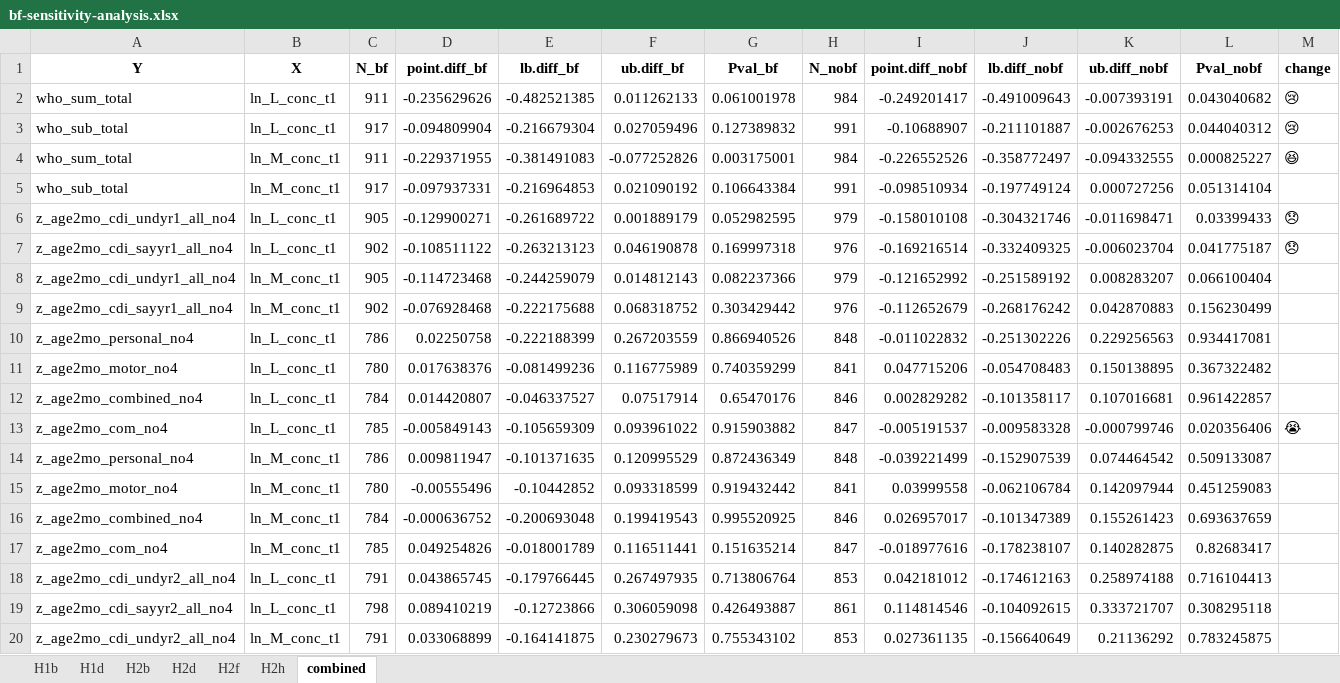
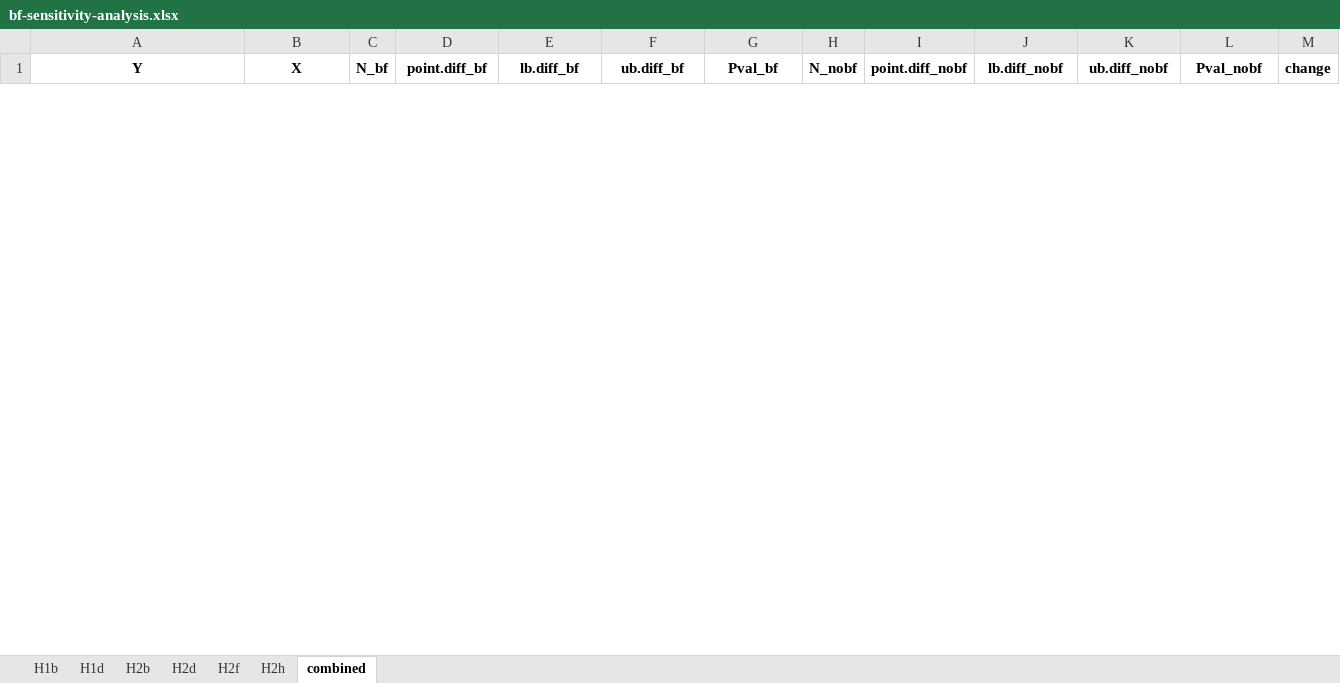
Before and after one commit to washb-eed-substudies/eed-dev, an Excel workbook: results/bf-sensitivity-analysis.xlsx, sheet combined, drawn as a sheet; only a part is shown; values as stored, in another font and other column widths than the file's, no borders; removed rows and columns are numbered as before the commit, all else as after; the diff covers the shown part only; the diff names each change by its address in the sheet, - before the commit and + after, or states it on an @@ line.

```diff
--- a/results/bf-sensitivity-analysis.xlsx (sheet combined)
+++ b/results/bf-sensitivity-analysis.xlsx (sheet combined)
-row 2: who_sum_total | ln_L_conc_t1 | 911 | -0.235629626 | -0.482521385 | 0.011262133 | 0.061001978 | 984 | -0.249201417 | -0.491009643 | -0.007393191 | 0.043040682 | 😢
-row 3: who_sub_total | ln_L_conc_t1 | 917 | -0.094809904 | -0.216679304 | 0.027059496 | 0.127389832 | 991 | -0.10688907 | -0.211101887 | -0.002676253 | 0.044040312 | 😢
-row 4: who_sum_total | ln_M_conc_t1 | 911 | -0.229371955 | -0.381491083 | -0.077252826 | 0.003175001 | 984 | -0.226552526 | -0.358772497 | -0.094332555 | 0.000825227 | 😆
-row 5: who_sub_total | ln_M_conc_t1 | 917 | -0.097937331 | -0.216964853 | 0.021090192 | 0.106643384 | 991 | -0.098510934 | -0.197749124 | 0.000727256 | 0.051314104
-row 6: z_age2mo_cdi_undyr1_all_no4 | ln_L_conc_t1 | 905 | -0.129900271 | -0.261689722 | 0.001889179 | 0.052982595 | 979 | -0.158010108 | -0.304321746 | -0.011698471 | 0.03399433 | 😞
-row 7: z_age2mo_cdi_sayyr1_all_no4 | ln_L_conc_t1 | 902 | -0.108511122 | -0.263213123 | 0.046190878 | 0.169997318 | 976 | -0.169216514 | -0.332409325 | -0.006023704 | 0.041775187 | 😞
-row 8: z_age2mo_cdi_undyr1_all_no4 | ln_M_conc_t1 | 905 | -0.114723468 | -0.244259079 | 0.014812143 | 0.082237366 | 979 | -0.121652992 | -0.251589192 | 0.008283207 | 0.066100404
-row 9: z_age2mo_cdi_sayyr1_all_no4 | ln_M_conc_t1 | 902 | -0.076928468 | -0.222175688 | 0.068318752 | 0.303429442 | 976 | -0.112652679 | -0.268176242 | 0.042870883 | 0.156230499
-row 10: z_age2mo_personal_no4 | ln_L_conc_t1 | 786 | 0.02250758 | -0.222188399 | 0.267203559 | 0.866940526 | 848 | -0.011022832 | -0.251302226 | 0.229256563 | 0.934417081
-row 11: z_age2mo_motor_no4 | ln_L_conc_t1 | 780 | 0.017638376 | -0.081499236 | 0.116775989 | 0.740359299 | 841 | 0.047715206 | -0.054708483 | 0.150138895 | 0.367322482
-row 12: z_age2mo_combined_no4 | ln_L_conc_t1 | 784 | 0.014420807 | -0.046337527 | 0.07517914 | 0.65470176 | 846 | 0.002829282 | -0.101358117 | 0.107016681 | 0.961422857
-row 13: z_age2mo_com_no4 | ln_L_conc_t1 | 785 | -0.005849143 | -0.105659309 | 0.093961022 | 0.915903882 | 847 | -0.005191537 | -0.009583328 | -0.000799746 | 0.020356406 | 😭
-row 14: z_age2mo_personal_no4 | ln_M_conc_t1 | 786 | 0.009811947 | -0.101371635 | 0.120995529 | 0.872436349 | 848 | -0.039221499 | -0.152907539 | 0.074464542 | 0.509133087
-row 15: z_age2mo_motor_no4 | ln_M_conc_t1 | 780 | -0.00555496 | -0.10442852 | 0.093318599 | 0.919432442 | 841 | 0.03999558 | -0.062106784 | 0.142097944 | 0.451259083
-row 16: z_age2mo_combined_no4 | ln_M_conc_t1 | 784 | -0.000636752 | -0.200693048 | 0.199419543 | 0.995520925 | 846 | 0.026957017 | -0.101347389 | 0.155261423 | 0.693637659
-row 17: z_age2mo_com_no4 | ln_M_conc_t1 | 785 | 0.049254826 | -0.018001789 | 0.116511441 | 0.151635214 | 847 | -0.018977616 | -0.178238107 | 0.140282875 | 0.82683417
-row 18: z_age2mo_cdi_undyr2_all_no4 | ln_L_conc_t1 | 791 | 0.043865745 | -0.179766445 | 0.267497935 | 0.713806764 | 853 | 0.042181012 | -0.174612163 | 0.258974188 | 0.716104413
-row 19: z_age2mo_cdi_sayyr2_all_no4 | ln_L_conc_t1 | 798 | 0.089410219 | -0.12723866 | 0.306059098 | 0.426493887 | 861 | 0.114814546 | -0.104092615 | 0.333721707 | 0.308295118
-row 20: z_age2mo_cdi_undyr2_all_no4 | ln_M_conc_t1 | 791 | 0.033068899 | -0.164141875 | 0.230279673 | 0.755343102 | 853 | 0.027361135 | -0.156640649 | 0.21136292 | 0.783245875
```
Also changed, not shown: 32 added rows and 13 removed rows elsewhere in this sheet, sheet H2f, sheet H2b, sheet H1b, sheet H1d, sheet H2d, sheet H2h, tables/all_tables.xlsx, 17 other files.
